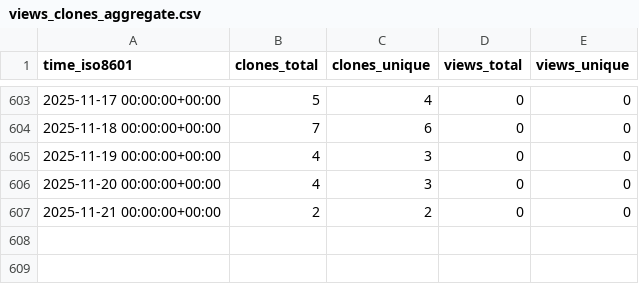
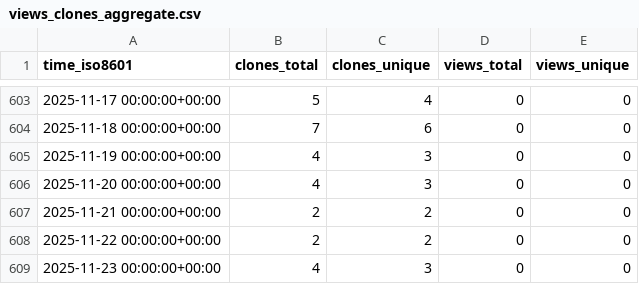
Before and after one commit to stablecaps/elk-stack-deploy-demo, a CSV file: stablecaps/elk-stack-deploy-demo/ghrs-data/views_clones_aggregate.csv, drawn as a sheet; only a part is shown, gaps mark what is left out.

```diff
--- a/stablecaps/elk-stack-deploy-demo/ghrs-data/views_clones_aggregate.csv
+++ b/stablecaps/elk-stack-deploy-demo/ghrs-data/views_clones_aggregate.csv
@@ -607 +607,3 @@ time_iso8601,clones_total,clones_unique,views_total,views_unique
 2025-11-21 00:00:00+00:00,2,2,0,0
+2025-11-22 00:00:00+00:00,2,2,0,0
+2025-11-23 00:00:00+00:00,4,3,0,0
```
Also changed, not shown: 1 other file.
